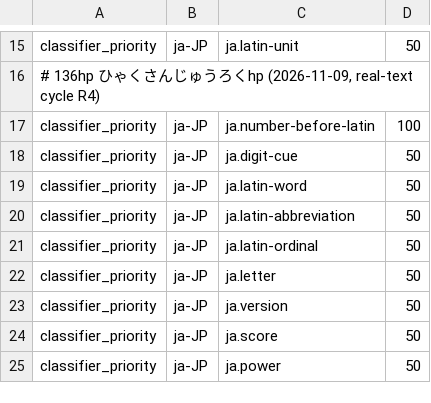
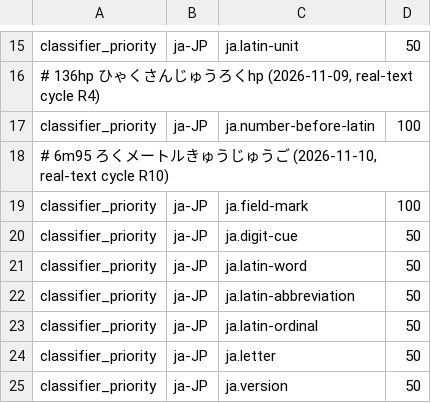
Before and after one commit to hunydev/tts-text-frontend, a TSV file: resources/languages/ja-JP/rules/context.tsv, drawn as a sheet; only a part is shown, gaps mark what is left out; the shorter side is filled out with more unchanged rows; the diff names each change by its address in the sheet, - before the commit and + after, or states it on an @@ line.

```diff
--- a/resources/languages/ja-JP/rules/context.tsv
+++ b/resources/languages/ja-JP/rules/context.tsv
+row 18: # 6m95 ろくメートルきゅうじゅうご (2026-11-10, real-text cycle R10)
+row 19: classifier_priority | ja-JP | ja.field-mark | 100
```
Also changed, not shown: 6 other files.
